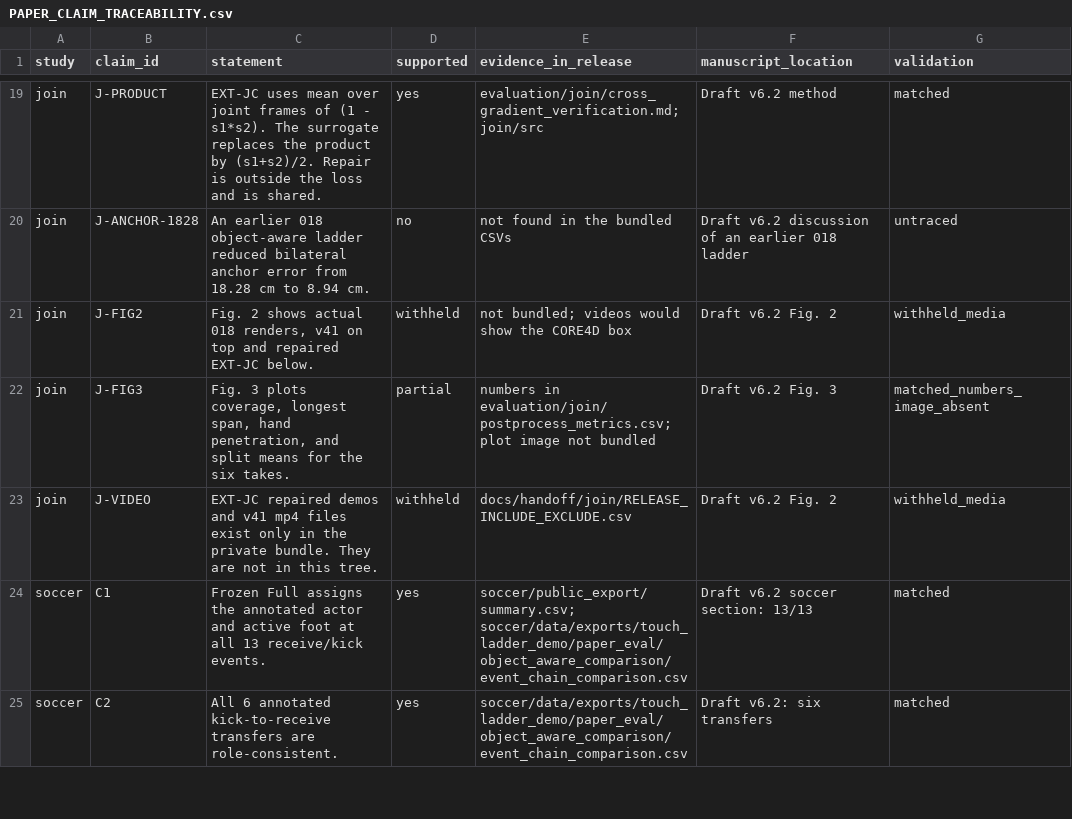
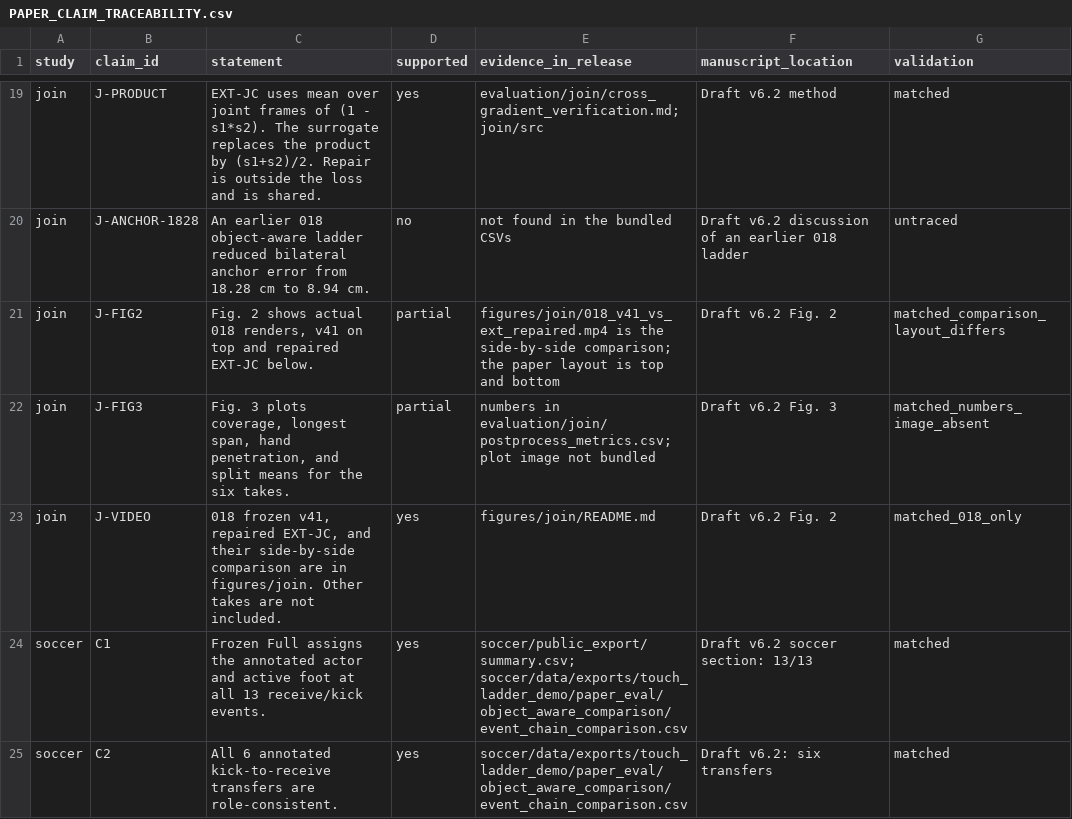
Before and after one commit to Elenino19/interaction-structured-retargeting, a CSV file: PAPER_CLAIM_TRACEABILITY.csv, drawn as a sheet; only a part is shown, gaps mark what is left out.

```diff
--- a/PAPER_CLAIM_TRACEABILITY.csv
+++ b/PAPER_CLAIM_TRACEABILITY.csv
@@ -20,5 +20,5 @@ join,J-PRODUCT,"EXT-JC uses mean over joint frames of (1 - s1*s2). The surrogate
 join,J-ANCHOR-1828,"An earlier 018 object-aware ladder reduced bilateral anchor error from 18.28 cm to 8.94 cm.",no,not found in the bundled CSVs,Draft v6.2 discussion of an earlier 018 ladder,untraced
-join,J-FIG2,"Fig. 2 shows actual 018 renders, v41 on top and repaired EXT-JC below.",withheld,not bundled; videos would show the CORE4D box,Draft v6.2 Fig. 2,withheld_media
+join,J-FIG2,"Fig. 2 shows actual 018 renders, v41 on top and repaired EXT-JC below.",partial,figures/join/018_v41_vs_ext_repaired.mp4 is the side-by-side comparison; the paper layout is top and bottom,Draft v6.2 Fig. 2,matched_comparison_layout_differs
 join,J-FIG3,"Fig. 3 plots coverage, longest span, hand penetration, and split means for the six takes.",partial,numbers in evaluation/join/postprocess_metrics.csv; plot image not bundled,Draft v6.2 Fig. 3,matched_numbers_image_absent
-join,J-VIDEO,"EXT-JC repaired demos and v41 mp4 files exist only in the private bundle. They are not in this tree.",withheld,docs/handoff/join/RELEASE_INCLUDE_EXCLUDE.csv,Draft v6.2 Fig. 2,withheld_media
+join,J-VIDEO,"018 frozen v41, repaired EXT-JC, and their side-by-side comparison are in figures/join. Other takes are not included.",yes,figures/join/README.md,Draft v6.2 Fig. 2,matched_018_only
 soccer,C1,"Frozen Full assigns the annotated actor and active foot at all 13 receive/kick events.",yes,soccer/public_export/summary.csv; soccer/data/exports/touch_ladder_demo/paper_eval/object_aware_comparison/event_chain_comparison.csv,Draft v6.2 soccer section: 13/13,matched
```
Also changed, not shown: PUBLIC_RELEASE_MANIFEST.csv, 8 other files.
